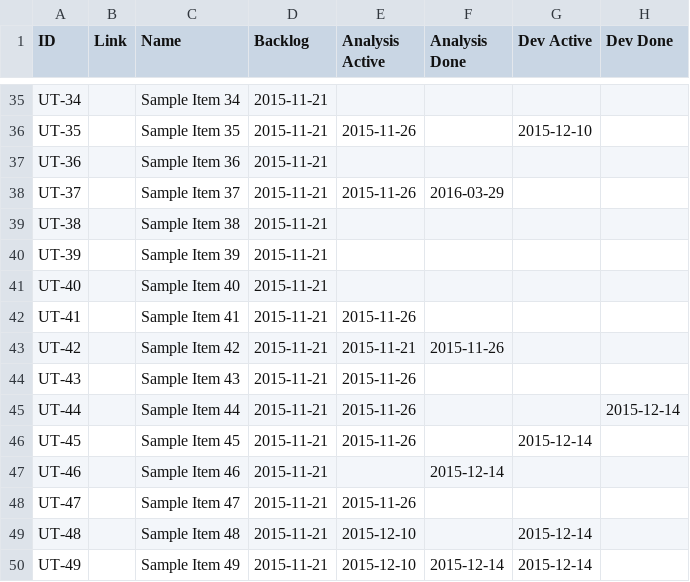
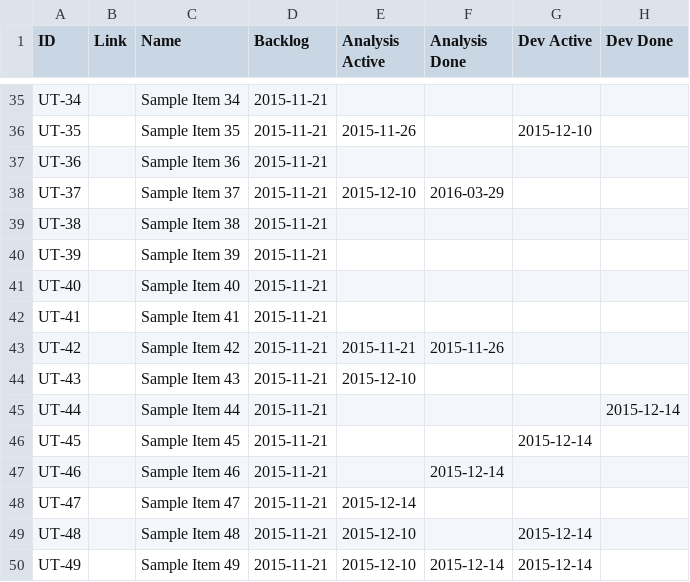
Before and after one commit to ActionableAgile/jira-to-analytics, a CSV file: typescript/output.csv, drawn as a sheet; only a part is shown, gaps mark what is left out; the diff names each change by its address in the sheet, - before the commit and + after, or states it on an @@ line.

Commit message:
Tests in a working state, finishing up end to end test, and several bug fixes. Squah this commit later
System tests working

Refactored settings file

Added linting, linted and added some more types

```diff
--- a/typescript/output.csv
+++ b/typescript/output.csv
-E38 (Analysis Active): 2015-11-26
+E38 (Analysis Active): 2015-12-10
-E42 (Analysis Active): 2015-11-26
+E42 (Analysis Active): (empty)
-E44 (Analysis Active): 2015-11-26
+E44 (Analysis Active): 2015-12-10
-E45:E46 (Analysis Active): 2015-11-26
+E45:E46 (Analysis Active): (empty)
-E48 (Analysis Active): 2015-11-26
+E48 (Analysis Active): 2015-12-14
```
Also changed, not shown: 20 other files.
